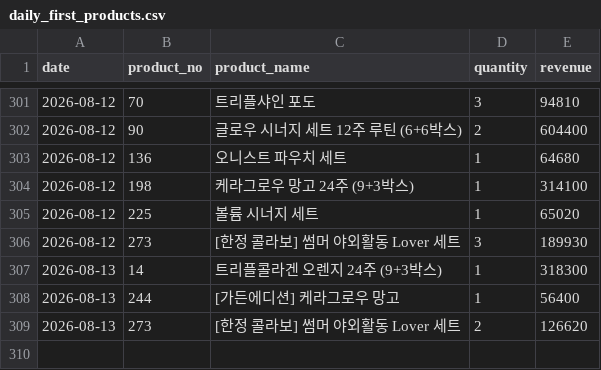
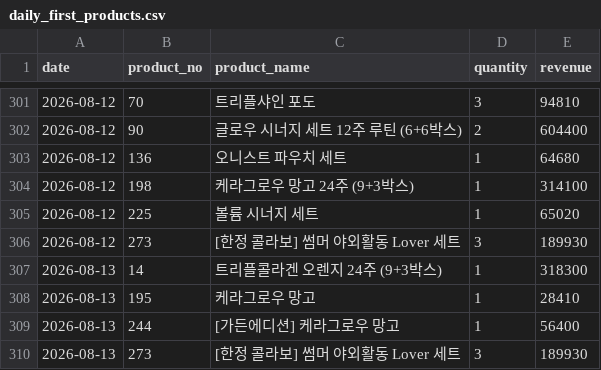
Before and after one commit to kaioh1010/cafe24-tracker, a CSV file: data/daily_first_products.csv, drawn as a sheet; only a part is shown, gaps mark what is left out.

```diff
--- a/data/daily_first_products.csv
+++ b/data/daily_first_products.csv
@@ -307,3 +307,4 @@ date,product_no,product_name,quantity,revenue
 2026-08-13,14,트리플콜라겐 오렌지 24주 (9+3박스),1,318300
+2026-08-13,195,케라그로우 망고,1,28410
 2026-08-13,244,[가든에디션] 케라그로우 망고,1,56400
-2026-08-13,273,[한정 콜라보] 썸머 야외활동 Lover 세트,2,126620
+2026-08-13,273,[한정 콜라보] 썸머 야외활동 Lover 세트,3,189930
```
Also changed, not shown: data/daily_sales.csv, data/daily_summary.csv.
